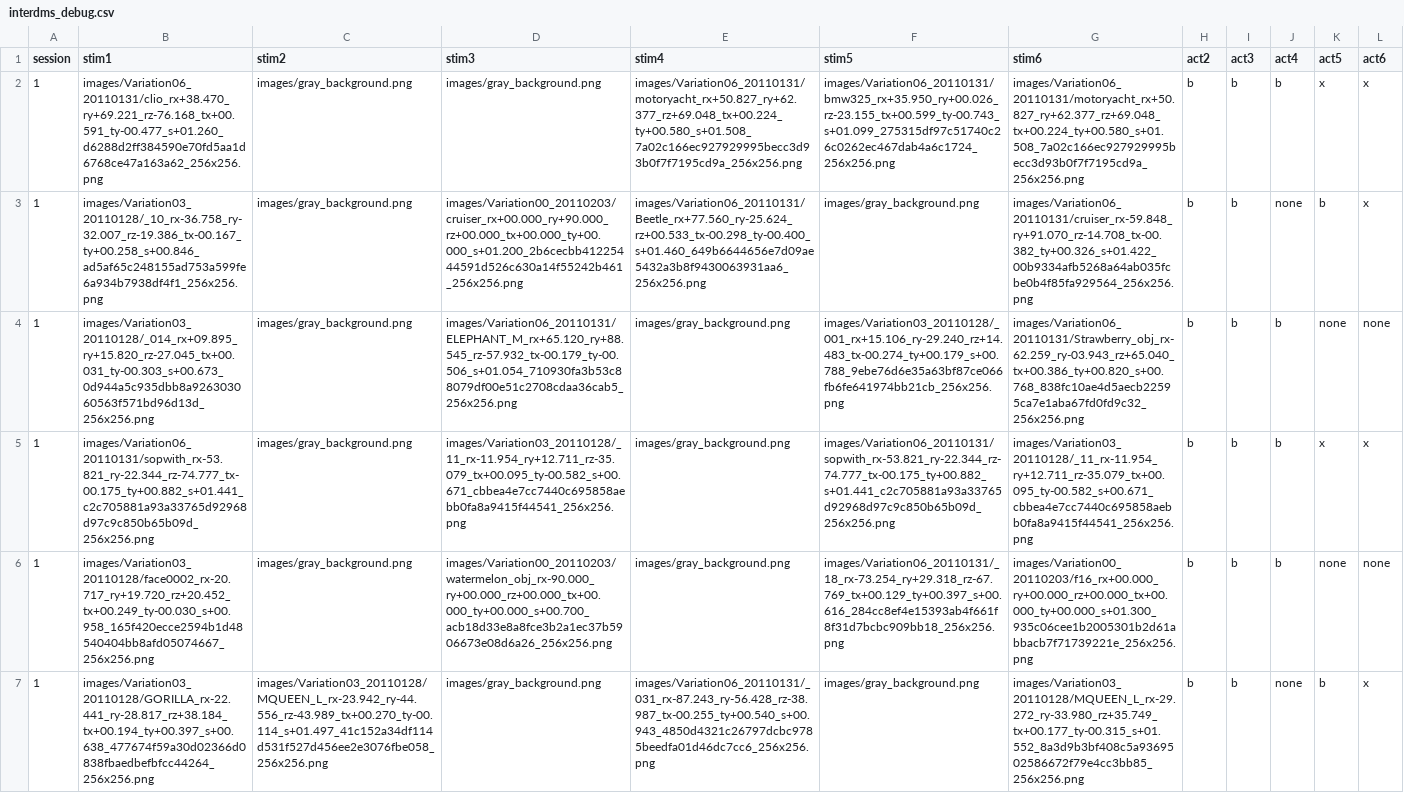
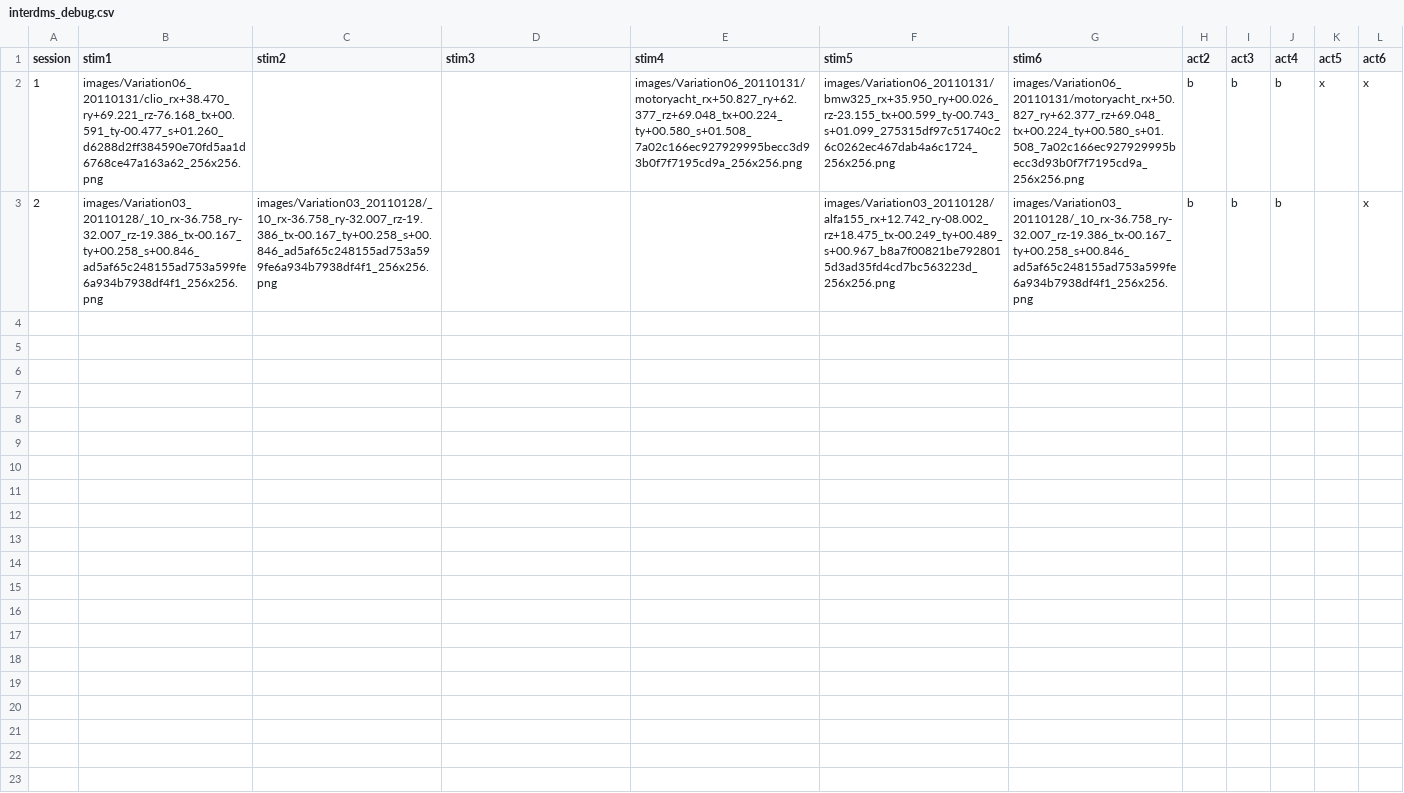
Before and after one commit to RainyFields/abs_nat_psychopy_mturk, a CSV file: resources/interdms_debug.csv, drawn as a sheet; the diff names each change by its address in the sheet, - before the commit and + after, or states it on an @@ line.

```diff
--- a/resources/interdms_debug.csv
+++ b/resources/interdms_debug.csv
-C2 (stim2): images/gray_background.png
+C2 (stim2): (empty)
-D2 (stim3): images/gray_background.png
+D2 (stim3): (empty)
-A3 (session): 1
+A3 (session): 2
-C3 (stim2): images/gray_background.png
+C3 (stim2): images/Variation03_20110128/_10_rx-36.758_ry-32.007_rz-19.386_tx-00.167_ty+00.258_s+00.846_ad5af65c248155ad753a599fe6a934b7938df4f1_256x256.png
-D3 (stim3): images/Variation00_20110203/cruiser_rx+00.000_ry+90.000_rz+00.000_tx+00.000_ty+00.000_s+01.200_2b6cecbb41225444591d526c630a14f55242b461_256x256.png
+D3 (stim3): (empty)
-E3 (stim4): images/Variation06_20110131/Beetle_rx+77.560_ry-25.624_rz+00.533_tx-00.298_ty-00.400_s+01.460_649b6644656e7d09ae5432a3b8f9430063931aa6_256x256.png
+E3 (stim4): (empty)
-F3 (stim5): images/gray_background.png
+F3 (stim5): images/Variation03_20110128/alfa155_rx+12.742_ry-08.002_rz+18.475_tx-00.249_ty+00.489_s+00.967_b8a7f00821be7928015d3ad35fd4cd7bc563223d_256x256.png
-G3 (stim6): images/Variation06_20110131/cruiser_rx-59.848_ry+91.070_rz-14.708_tx-00.382_ty+00.326_s+01.422_00b9334afb5268a64ab035fcbe0b4f85fa929564_256x256.png
+G3 (stim6): images/Variation03_20110128/_10_rx-36.758_ry-32.007_rz-19.386_tx-00.167_ty+00.258_s+00.846_ad5af65c248155ad753a599fe6a934b7938df4f1_256x256.png
-J3 (act4): none
+J3 (act4): b
-K3 (act5): b
+K3 (act5): (empty)
-row 4: 1 | images/Variation03_20110128/_014_rx+09.895_ry+15.820_rz-27.045_tx+00.031_ty-00.303_s+00.673_0d944a5c935dbb8a926303060563f571bd96d13d_256x256.png | images/gray_background.png | images/Variation06_20110131/ELEPHANT_M_rx+65.120_ry+88.545_rz-57.932_tx-00.179_ty-00.506_s+01.054_710930fa3b53c88079df00e51c2708cdaa36cab5_256x256.png | images/gray_background.png | images/Variation03_20110128/_001_rx+15.106_ry-29.240_rz+14.483_tx-00.274_ty+00.179_s+00.788_9ebe76d6e35a63bf87ce066fb6fe641974bb21cb_256x256.png | images/Variation06_20110131/Strawberry_obj_rx-62.259_ry-03.943_rz+65.040_tx+00.386_ty+00.820_s+00.768_838fc10ae4d5aecb22595ca7e1aba67fd0fd9c32_256x256.png | b | b | b | none | none
-row 5: 1 | images/Variation06_20110131/sopwith_rx-53.821_ry-22.344_rz-74.777_tx-00.175_ty+00.882_s+01.441_c2c705881a93a33765d92968d97c9c850b65b09d_256x256.png | images/gray_background.png | images/Variation03_20110128/_11_rx-11.954_ry+12.711_rz-35.079_tx+00.095_ty-00.582_s+00.671_cbbea4e7cc7440c695858aebb0fa8a9415f44541_256x256.png | images/gray_background.png | images/Variation06_20110131/sopwith_rx-53.821_ry-22.344_rz-74.777_tx-00.175_ty+00.882_s+01.441_c2c705881a93a33765d92968d97c9c850b65b09d_256x256.png | images/Variation03_20110128/_11_rx-11.954_ry+12.711_rz-35.079_tx+00.095_ty-00.582_s+00.671_cbbea4e7cc7440c695858aebb0fa8a9415f44541_256x256.png | b | b | b | x | x
-row 6: 1 | images/Variation03_20110128/face0002_rx-20.717_ry+19.720_rz+20.452_tx+00.249_ty-00.030_s+00.958_165f420ecce2594b1d48540404bb8afd05074667_256x256.png | images/gray_background.png | images/Variation00_20110203/watermelon_obj_rx-90.000_ry+00.000_rz+00.000_tx+00.000_ty+00.000_s+00.700_acb18d33e8a8fce3b2a1ec37b5906673e08d6a26_256x256.png | images/gray_background.png | images/Variation06_20110131/_18_rx-73.254_ry+29.318_rz-67.769_tx+00.129_ty+00.397_s+00.616_284cc8ef4e15393ab4f661f8f31d7bcbc909bb18_256x256.png | images/Variation00_20110203/f16_rx+00.000_ry+00.000_rz+00.000_tx+00.000_ty+00.000_s+01.300_935c06cee1b2005301b2d61abbacb7f71739221e_256x256.png | b | b | b | none | none
-row 7: 1 | images/Variation03_20110128/GORILLA_rx-22.441_ry-28.817_rz+38.184_tx+00.194_ty+00.397_s+00.638_477674f59a30d02366d0838fbaedbefbfcc44264_256x256.png | images/Variation03_20110128/MQUEEN_L_rx-23.942_ry-44.556_rz-43.989_tx+00.270_ty-00.114_s+01.497_41c152a34df114d531f527d456ee2e3076fbe058_256x256.png | images/gray_background.png | images/Variation06_20110131/_031_rx-87.243_ry-56.428_rz-38.987_tx-00.255_ty+00.540_s+00.943_4850d4321c26797dcbc9785beedfa01d46dc7cc6_256x256.png | images/gray_background.png | images/Variation03_20110128/MQUEEN_L_rx-29.272_ry-33.980_rz+35.749_tx+00.177_ty-00.315_s+01.552_8a3d9b3bf408c5a9369502586672f79e4cc3bb85_256x256.png | b | b | none | b | x
```
Also changed, not shown: 4 other files.
